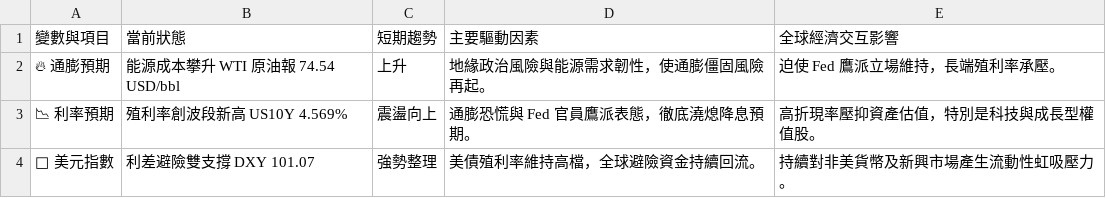
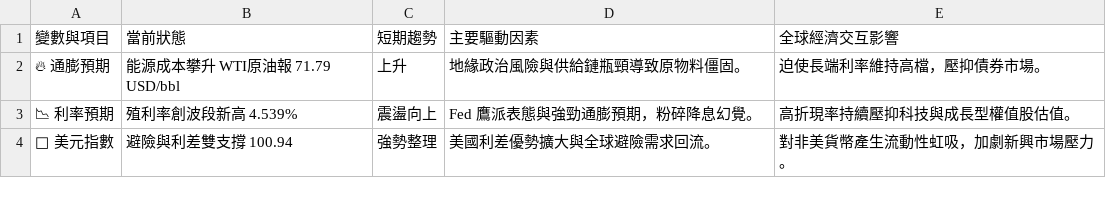
Before and after one commit to soga52-rgb/macro-dashboard, a CSV file: macro_analysis.csv, drawn as a sheet.

```diff
--- a/macro_analysis.csv
+++ b/macro_analysis.csv
@@ -1,4 +1,4 @@
 變數與項目,當前狀態,短期趨勢,主要驅動因素,全球經濟交互影響
-🔥 通膨預期,能源成本攀升 WTI 原油報 74.54 USD/bbl,上升,地緣政治風險與能源需求韌性，使通膨僵固風險再起。,迫使 Fed 鷹派立場維持，長端殖利率承壓。
-📉 利率預期,殖利率創波段新高 US10Y 4.569%,震盪向上,通膨恐慌與 Fed 官員鷹派表態，徹底澆熄降息預期。,高折現率壓抑資產估值，特別是科技與成長型權值股。
-🦅 美元指數,利差避險雙支撐 DXY 101.07,強勢整理,美債殖利率維持高檔，全球避險資金持續回流。,持續對非美貨幣及新興市場產生流動性虹吸壓力。
+🔥 通膨預期,能源成本攀升 WTI原油報 71.79 USD/bbl,上升,地緣政治風險與供給鏈瓶頸導致原物料僵固。,迫使長端利率維持高檔，壓抑債券市場。
+📉 利率預期,殖利率創波段新高 4.539%,震盪向上,Fed 鷹派表態與強勁通膨預期，粉碎降息幻覺。,高折現率持續壓抑科技與成長型權值股估值。
+🦅 美元指數,避險與利差雙支撐 100.94,強勢整理,美國利差優勢擴大與全球避險需求回流。,對非美貨幣產生流動性虹吸，加劇新興市場壓力。
```
Also changed, not shown: 3 other files.
